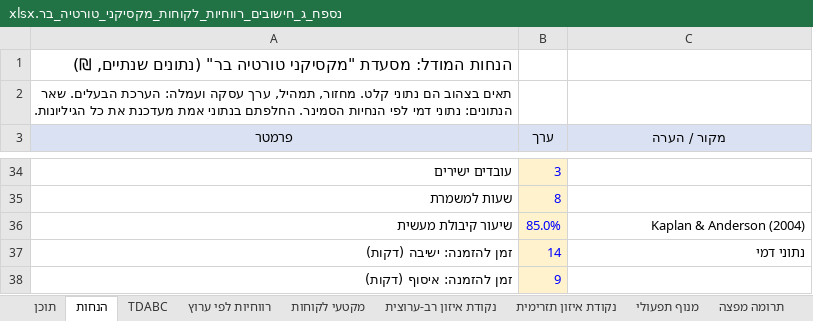
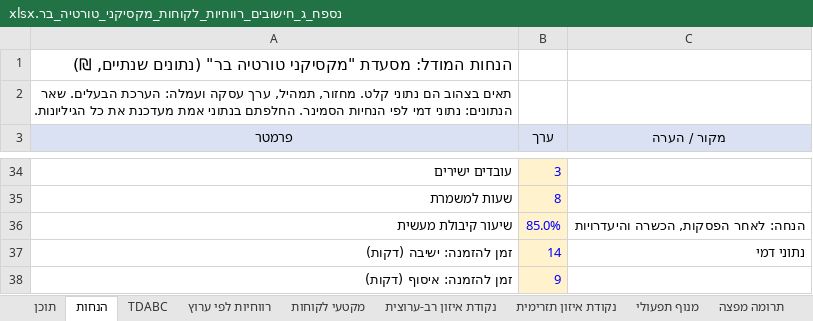
Before and after one commit to azbargarawan-sudo/clickwriting-landing, an Excel workbook: deliverables/נספח_ג_חישובים_רווחיות_לקוחות_מקסיקני_טורטיה_בר.xlsx, sheet הנחות, drawn as a sheet; only a part is shown, gaps mark what is left out; values as stored, in another font and other column widths than the file's, no borders; the diff names each change by its address in the sheet, - before the commit and + after, or states it on an @@ line.

```diff
--- a/deliverables/נספח_ג_חישובים_רווחיות_לקוחות_מקסיקני_טורטיה_בר.xlsx (sheet הנחות)
+++ b/deliverables/נספח_ג_חישובים_רווחיות_לקוחות_מקסיקני_טורטיה_בר.xlsx (sheet הנחות)
-C36 (מקור / הערה): Kaplan & Anderson (2004)
+C36 (מקור / הערה): הנחה: לאחר הפסקות, הכשרה והיעדרויות
```
Also changed, not shown: sheet מקטעי לקוחות, charts or pictures, 1 other file.
